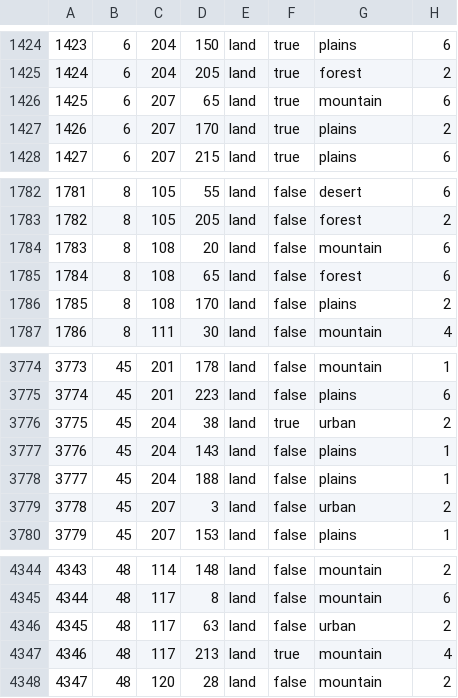
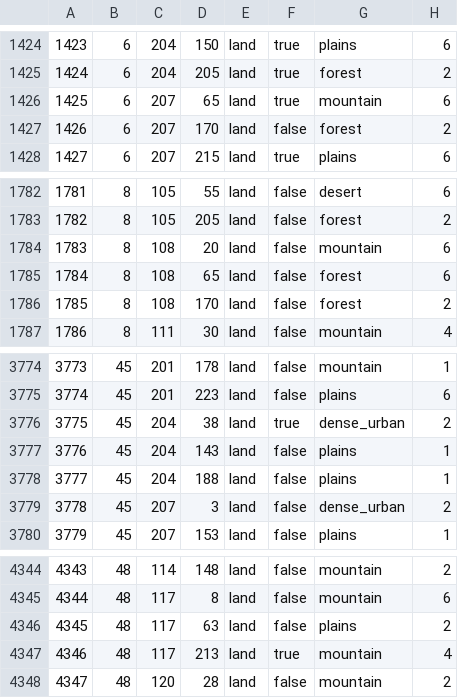
Before and after one commit to TheGamerCant/Modern-Day-Sandbox, a CSV file: map/definition.csv, drawn as a sheet; only a part is shown, gaps mark what is left out; the diff covers the shown part only.

```diff
--- a/map/definition.csv
+++ b/map/definition.csv
@@ -1426,3 +1426,3 @@
 1425;6;207;65;land;true;mountain;6
-1426;6;207;170;land;true;plains;2
+1426;6;207;170;land;false;forest;2
 1427;6;207;215;land;true;plains;6
@@ -1785,3 +1785,3 @@
 1784;8;108;65;land;false;forest;6
-1785;8;108;170;land;false;plains;2
+1785;8;108;170;land;false;forest;2
 1786;8;111;30;land;false;mountain;4
@@ -3775,6 +3775,6 @@
 3774;45;201;223;land;false;plains;6
-3775;45;204;38;land;true;urban;2
+3775;45;204;38;land;true;dense_urban;2
 3776;45;204;143;land;false;plains;1
 3777;45;204;188;land;false;plains;1
-3778;45;207;3;land;false;urban;2
+3778;45;207;3;land;false;dense_urban;2
 3779;45;207;153;land;false;plains;1
@@ -4345,3 +4345,3 @@
 4344;48;117;8;land;false;mountain;6
-4345;48;117;63;land;false;urban;2
+4345;48;117;63;land;false;plains;2
 4346;48;117;213;land;true;mountain;4
```
Also changed, not shown: 27 added rows elsewhere in this file, 35 other files.
